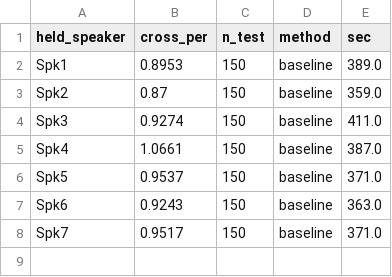
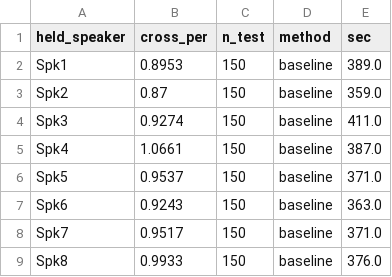
Before and after one commit to maandesai2006-tech/HD-sEMG, a CSV file: results/loso_baseline.csv, drawn as a sheet; the diff names each change by its address in the sheet, - before the commit and + after, or states it on an @@ line.

```diff
--- a/results/loso_baseline.csv
+++ b/results/loso_baseline.csv
+row 9: Spk8 | 0.9933 | 150 | baseline | 376.0
```
Also changed, not shown: 2 other files.
